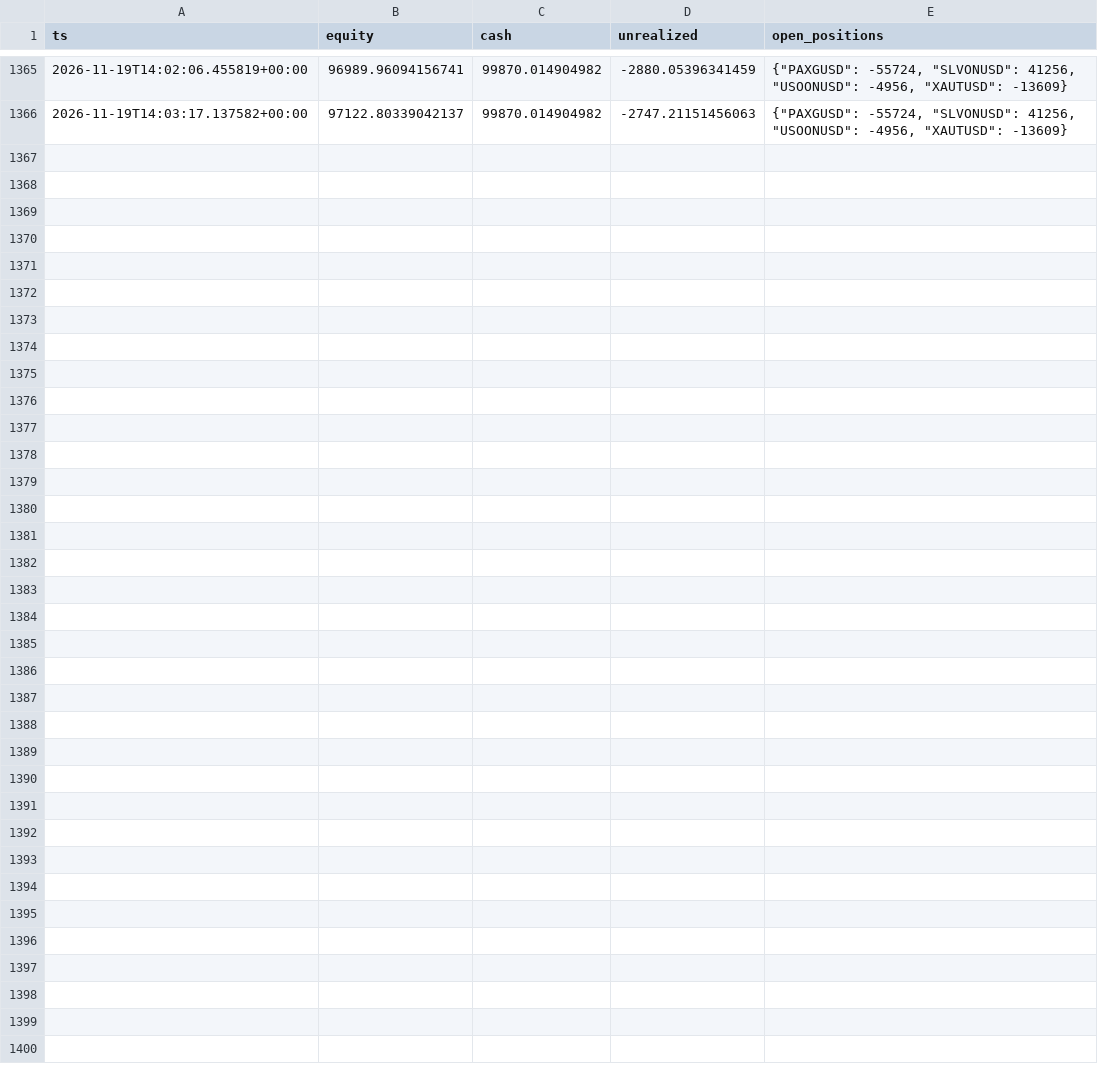
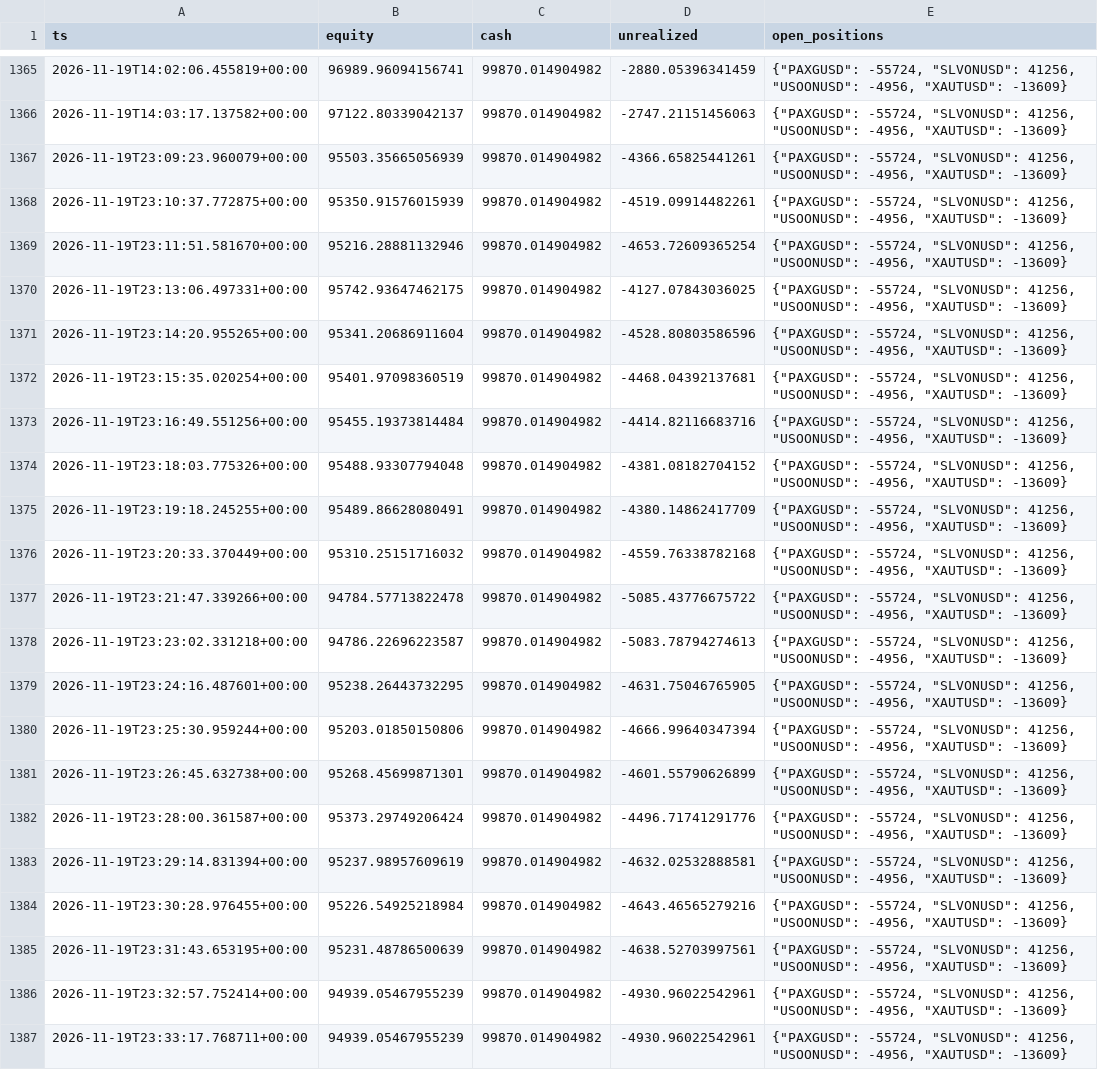
Before and after one commit to lcs2024016-arch/fund_manager, a CSV file: paper/rwa_positional/intraday.csv, drawn as a sheet; only a part is shown, gaps mark what is left out.

Commit message:
paper(rwa_positional): session update 2026-11-19T23:33:17Z [skip ci]

```diff
--- a/paper/rwa_positional/intraday.csv
+++ b/paper/rwa_positional/intraday.csv
@@ -1366 +1366,22 @@ ts,equity,cash,unrealized,open_positions
 2026-11-19T14:03:17.137582+00:00,97122.80339042137,99870.014904982,-2747.21151456063,"{""PAXGUSD"": -55724, ""SLVONUSD"": 41256, ""USOONUSD"": -4956, ""XAUTUSD"": -13609}"
+2026-11-19T23:09:23.960079+00:00,95503.35665056939,99870.014904982,-4366.65825441261,"{""PAXGUSD"": -55724, ""SLVONUSD"": 41256, ""USOONUSD"": -4956, ""XAUTUSD"": -13609}"
+2026-11-19T23:10:37.772875+00:00,95350.91576015939,99870.014904982,-4519.09914482261,"{""PAXGUSD"": -55724, ""SLVONUSD"": 41256, ""USOONUSD"": -4956, ""XAUTUSD"": -13609}"
+2026-11-19T23:11:51.581670+00:00,95216.28881132946,99870.014904982,-4653.72609365254,"{""PAXGUSD"": -55724, ""SLVONUSD"": 41256, ""USOONUSD"": -4956, ""XAUTUSD"": -13609}"
+2026-11-19T23:13:06.497331+00:00,95742.93647462175,99870.014904982,-4127.07843036025,"{""PAXGUSD"": -55724, ""SLVONUSD"": 41256, ""USOONUSD"": -4956, ""XAUTUSD"": -13609}"
+2026-11-19T23:14:20.955265+00:00,95341.20686911604,99870.014904982,-4528.80803586596,"{""PAXGUSD"": -55724, ""SLVONUSD"": 41256, ""USOONUSD"": -4956, ""XAUTUSD"": -13609}"
+2026-11-19T23:15:35.020254+00:00,95401.97098360519,99870.014904982,-4468.04392137681,"{""PAXGUSD"": -55724, ""SLVONUSD"": 41256, ""USOONUSD"": -4956, ""XAUTUSD"": -13609}"
+2026-11-19T23:16:49.551256+00:00,95455.19373814484,99870.014904982,-4414.82116683716,"{""PAXGUSD"": -55724, ""SLVONUSD"": 41256, ""USOONUSD"": -4956, ""XAUTUSD"": -13609}"
+2026-11-19T23:18:03.775326+00:00,95488.93307794048,99870.014904982,-4381.08182704152,"{""PAXGUSD"": -55724, ""SLVONUSD"": 41256, ""USOONUSD"": -4956, ""XAUTUSD"": -13609}"
+2026-11-19T23:19:18.245255+00:00,95489.86628080491,99870.014904982,-4380.14862417709,"{""PAXGUSD"": -55724, ""SLVONUSD"": 41256, ""USOONUSD"": -4956, ""XAUTUSD"": -13609}"
+2026-11-19T23:20:33.370449+00:00,95310.25151716032,99870.014904982,-4559.76338782168,"{""PAXGUSD"": -55724, ""SLVONUSD"": 41256, ""USOONUSD"": -4956, ""XAUTUSD"": -13609}"
+2026-11-19T23:21:47.339266+00:00,94784.57713822478,99870.014904982,-5085.43776675722,"{""PAXGUSD"": -55724, ""SLVONUSD"": 41256, ""USOONUSD"": -4956, ""XAUTUSD"": -13609}"
+2026-11-19T23:23:02.331218+00:00,94786.22696223587,99870.014904982,-5083.78794274613,"{""PAXGUSD"": -55724, ""SLVONUSD"": 41256, ""USOONUSD"": -4956, ""XAUTUSD"": -13609}"
+2026-11-19T23:24:16.487601+00:00,95238.26443732295,99870.014904982,-4631.75046765905,"{""PAXGUSD"": -55724, ""SLVONUSD"": 41256, ""USOONUSD"": -4956, ""XAUTUSD"": -13609}"
+2026-11-19T23:25:30.959244+00:00,95203.01850150806,99870.014904982,-4666.99640347394,"{""PAXGUSD"": -55724, ""SLVONUSD"": 41256, ""USOONUSD"": -4956, ""XAUTUSD"": -13609}"
+2026-11-19T23:26:45.632738+00:00,95268.45699871301,99870.014904982,-4601.55790626899,"{""PAXGUSD"": -55724, ""SLVONUSD"": 41256, ""USOONUSD"": -4956, ""XAUTUSD"": -13609}"
+2026-11-19T23:28:00.361587+00:00,95373.29749206424,99870.014904982,-4496.71741291776,"{""PAXGUSD"": -55724, ""SLVONUSD"": 41256, ""USOONUSD"": -4956, ""XAUTUSD"": -13609}"
+2026-11-19T23:29:14.831394+00:00,95237.98957609619,99870.014904982,-4632.02532888581,"{""PAXGUSD"": -55724, ""SLVONUSD"": 41256, ""USOONUSD"": -4956, ""XAUTUSD"": -13609}"
+2026-11-19T23:30:28.976455+00:00,95226.54925218984,99870.014904982,-4643.46565279216,"{""PAXGUSD"": -55724, ""SLVONUSD"": 41256, ""USOONUSD"": -4956, ""XAUTUSD"": -13609}"
+2026-11-19T23:31:43.653195+00:00,95231.48786500639,99870.014904982,-4638.52703997561,"{""PAXGUSD"": -55724, ""SLVONUSD"": 41256, ""USOONUSD"": -4956, ""XAUTUSD"": -13609}"
+2026-11-19T23:32:57.752414+00:00,94939.05467955239,99870.014904982,-4930.96022542961,"{""PAXGUSD"": -55724, ""SLVONUSD"": 41256, ""USOONUSD"": -4956, ""XAUTUSD"": -13609}"
+2026-11-19T23:33:17.768711+00:00,94939.05467955239,99870.014904982,-4930.96022542961,"{""PAXGUSD"": -55724, ""SLVONUSD"": 41256, ""USOONUSD"": -4956, ""XAUTUSD"": -13609}"
```
Also changed, not shown: paper/rwa_positional/daily.csv, 2 other files.
